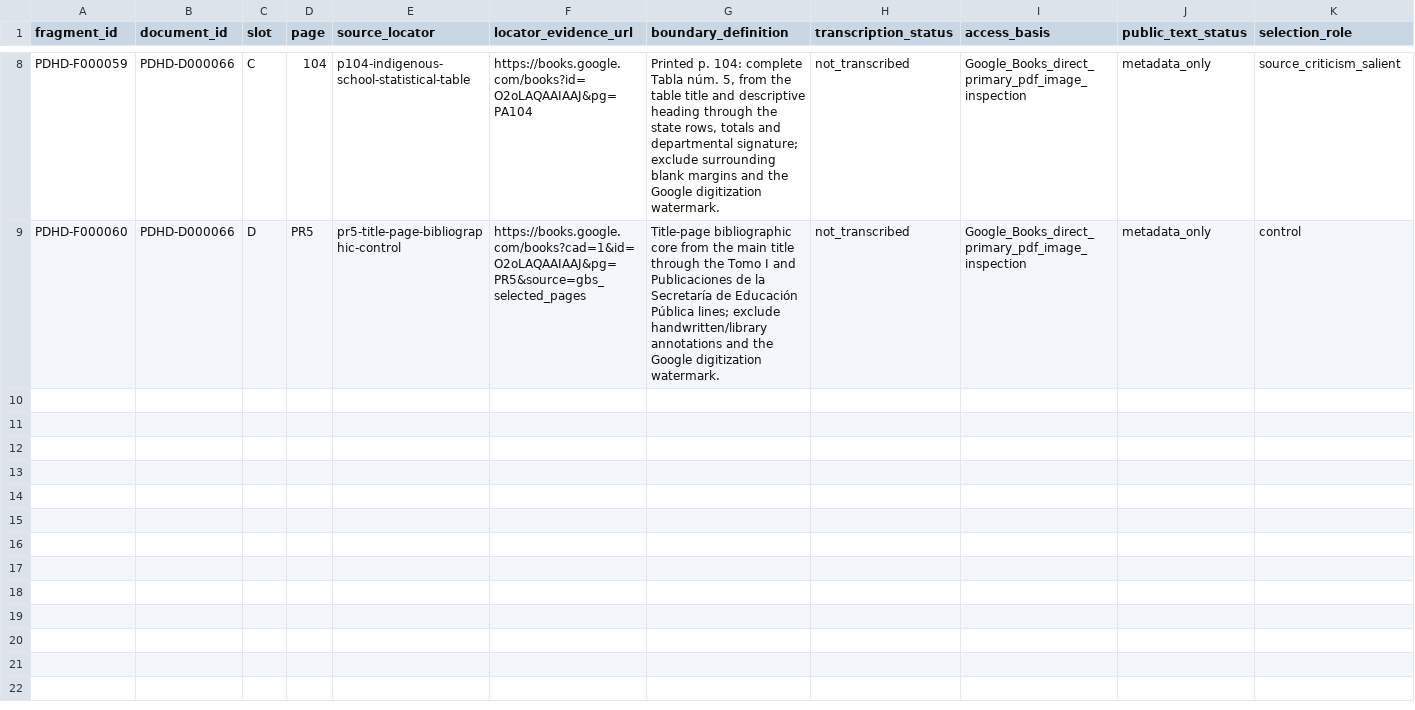
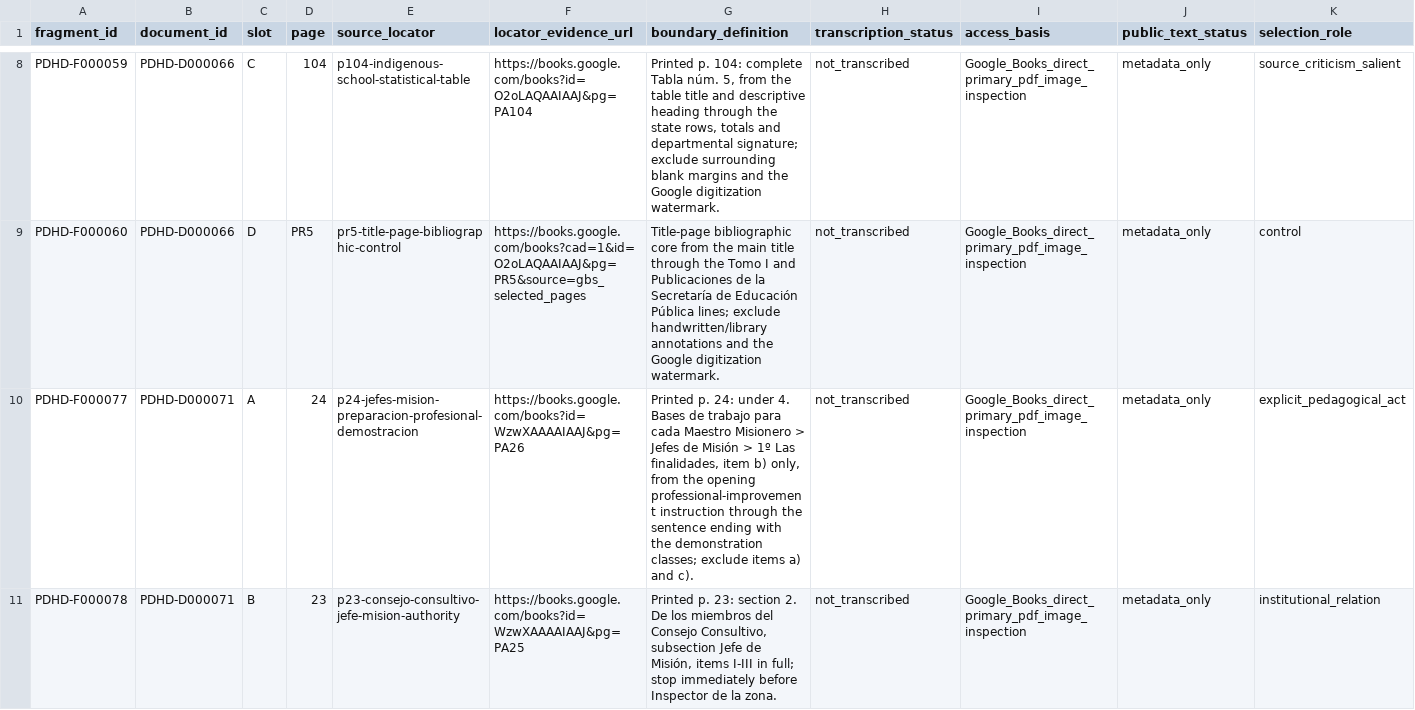
Before and after one commit to fersandovalgtz/practica-docente-historica-digital, a CSV file: data/samples/frozen_fragments_0_1.csv, drawn as a sheet; only a part is shown, gaps mark what is left out; rows hold the shown columns only; the diff covers the shown part only; the diff names each change by its address in the sheet, - before the commit and + after, or states it on an @@ line.

Commit message:
Freeze Las misiones culturales 1932-1933 batch (#20)
Freeze PDHD-F000077–PDHD-F000080 after direct primary Google Books inspection, correcting popular-passage page-label drift and moving the pilot to 83/96 located and 37/96 frozen.

```diff
--- a/data/samples/frozen_fragments_0_1.csv
+++ b/data/samples/frozen_fragments_0_1.csv
+row 10: PDHD-F000077 | PDHD-D000071 | A | 24 | p24-jefes-mision-preparacion-profesional-demostracion | https://books.google.com/books?id=WzwXAAAAIAAJ&pg=PA26 | Printed p. 24: under 4. Bases de trabajo para cada Maestro Misionero > Jefes de Misión > 1º Las finalidades, item b) only, from the opening professional-improvement instruction through the sentence ending with the demonstration classes; exclude items a) and c). | not_transcribed | Google_Books_direct_primary_pdf_image_inspection | metadata_only | explicit_pedagogical_act
+row 11: PDHD-F000078 | PDHD-D000071 | B | 23 | p23-consejo-consultivo-jefe-mision-authority | https://books.google.com/books?id=WzwXAAAAIAAJ&pg=PA25 | Printed p. 23: section 2. De los miembros del Consejo Consultivo, subsection Jefe de Misión, items I-III in full; stop immediately before Inspector de la zona. | not_transcribed | Google_Books_direct_primary_pdf_image_inspection | metadata_only | institutional_relation
```
Also changed, not shown: 2 added rows elsewhere in this file, data/samples/fragment_locator_progress_0_1.csv, 2 other files.
